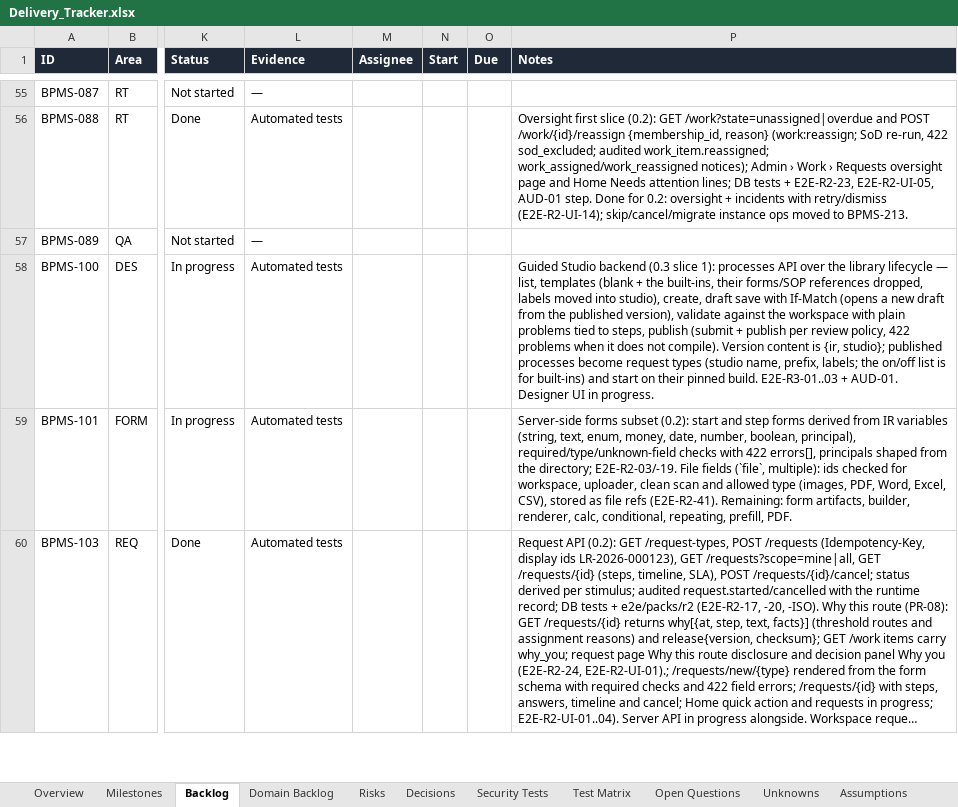
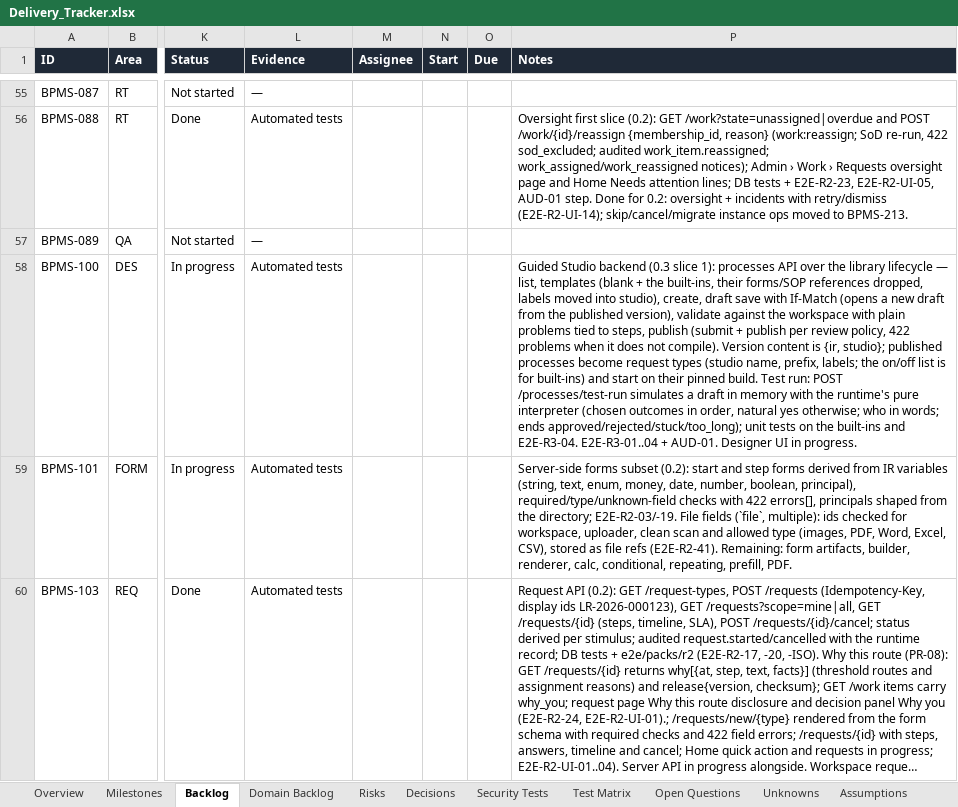
Before and after one commit to CasualOffice/Procera, an Excel workbook: trackers/Delivery_Tracker.xlsx, sheet Backlog, drawn as a sheet; only a part is shown, gaps mark what is left out; long unchanged cells end in …; values as stored, in another font and other column widths than the file's, no borders; conditional formats and table styles not drawn; the diff names each change by its address in the sheet, - before the commit and + after, or states it on an @@ line.

Commit message:
feat(BPMS-100): test run — simulate a draft in memory for chosen answers and outcomes
POST /processes/test-run runs the draft with the runtime's pure interpreter:
each step takes the outcome the owner chose (in order, so send back then
approve works) or its natural yes; decisions follow the answers; the result
lists each step with who it would go to in words, the outcome, and how it
ends (approved, rejected, stuck, too long). Nothing is stored or sent
(audit-exempt read). Unit tests on the leave and expense built-ins,
E2E-R3-04, AUD-01 step.

Signed-off-by: sachin sarwa <schnsrw@gmail.com>

```diff
--- a/trackers/Delivery_Tracker.xlsx (sheet Backlog)
+++ b/trackers/Delivery_Tracker.xlsx (sheet Backlog)
-P58 (Notes): …pinned build. E2E-R3-01..03 + AUD-01.…
+P58 (Notes): …pinned build. Test run: POST /processes/test-run simulates a draft in memory with the runtime's pure interpreter (chosen outcomes in order, natural yes otherwise; who in words; ends approved/rejected/stuck/too_long); unit tests on the built-ins and E2E-R3-04. E2E-R3-01..04 + AUD-01.…
```
Also changed, not shown: sheet Domain Backlog, 12 other files.
